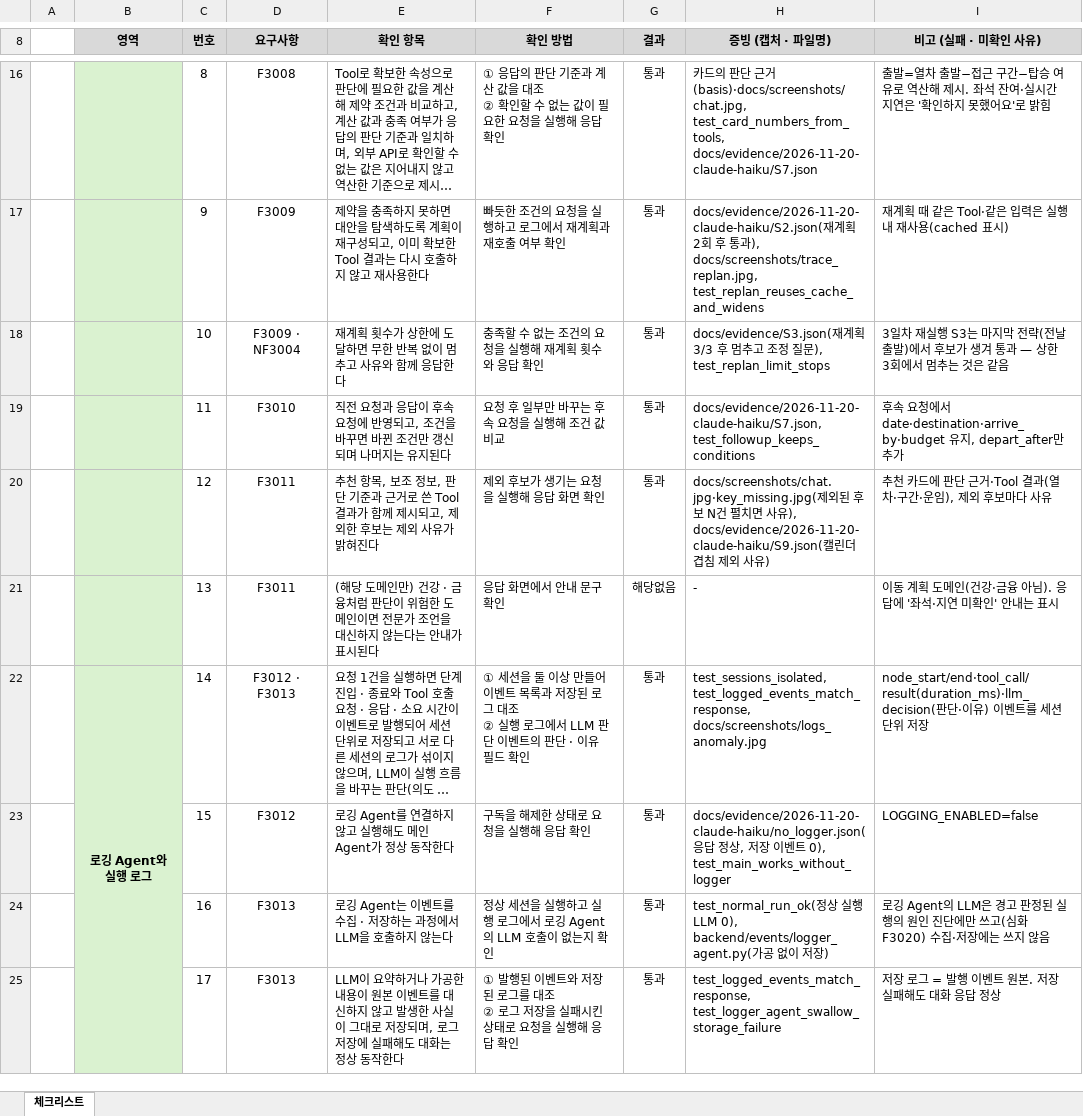
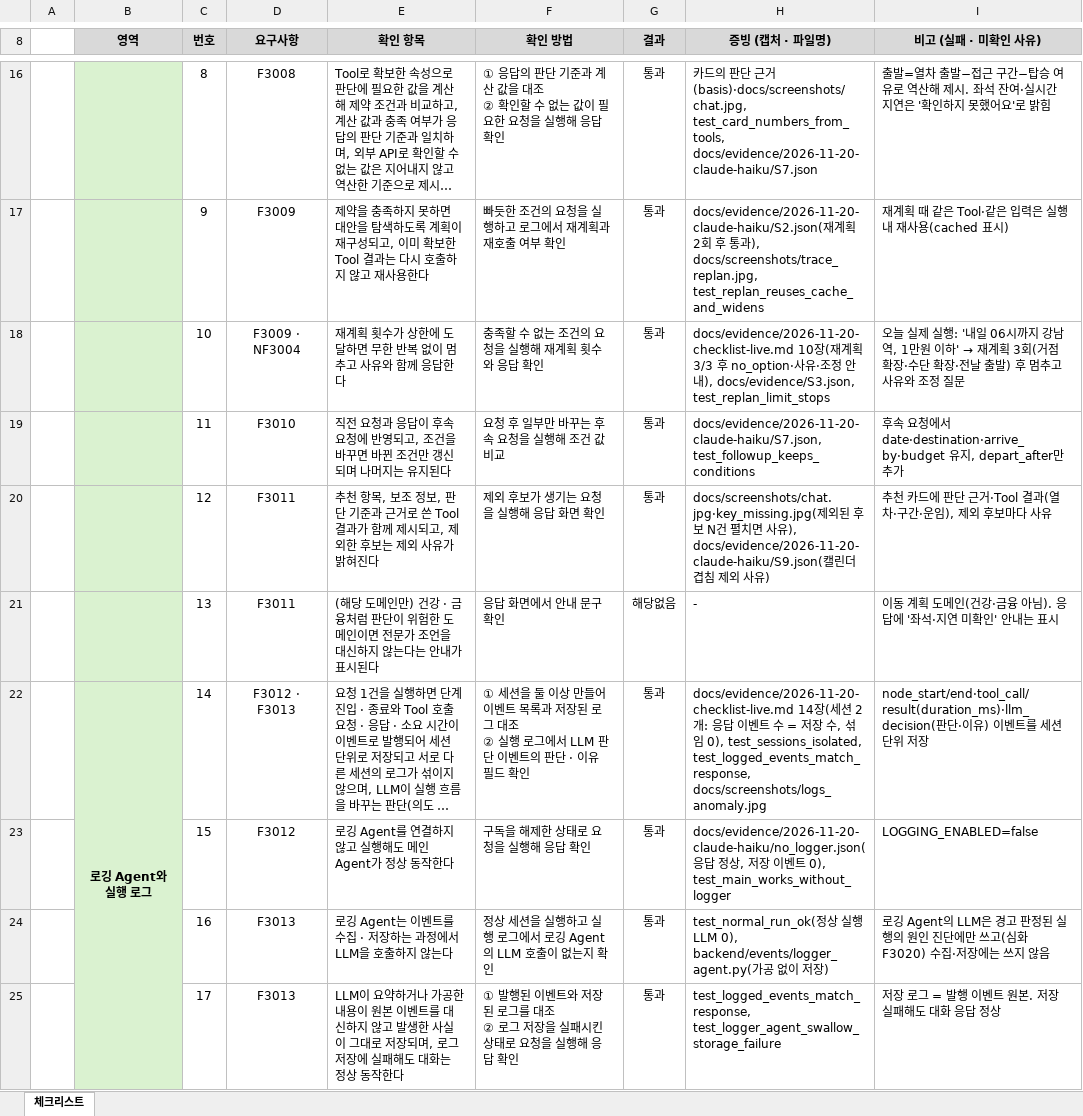
Before and after one commit to Jkim1647/ssafy16-route-planner, an Excel workbook: docs/셀프체크리스트.xlsx, sheet 체크리스트, drawn as a sheet; only a part is shown, gaps mark what is left out; long unchanged cells end in …; values as stored, in another font and other column widths than the file's, no borders; conditional formats not drawn; the diff covers the shown part only; the diff names each change by its address in the sheet, - before the commit and + after, or states it on an @@ line.

Commit message:
fix/docs: 잘못된 타입 입력을 BAD_ARGUMENT로, 체크리스트 확인 방법을 실제로 실행한 기록·최종 코드 시나리오 재실행 반영

```diff
--- a/docs/셀프체크리스트.xlsx (sheet 체크리스트)
+++ b/docs/셀프체크리스트.xlsx (sheet 체크리스트)
-H18 (증빙 (캡처 · 파일명)): docs/evidence/S3.json(재계획 3/3 후 멈추고 조정 질문), test_replan_limit_stops
+H18 (증빙 (캡처 · 파일명)): docs/evidence/2026-11-20-checklist-live.md 10장(재계획 3/3 후 no_option·사유·조정 안내), docs/evidence/S3.json, test_replan_limit_stops
@@ I18 (비고 (실패 · 미확인 사유)): 3일차 재실행 S3는 마지막 전략(전날 출발)에서 후보가 생겨 통과 — 상한 3회에서 멈추는 것은 같음 → 오늘 실제 실행: '내일 06시까지 강남역, 1만원 이하' → 재계획 3회(거점 확장·수단 확장·전날 출발) 후 멈추고 사유와 조정 질문 @@
-H22 (증빙 (캡처 · 파일명)): test_sessions_isolated, test_logged_events_match_response,…
+H22 (증빙 (캡처 · 파일명)): docs/evidence/2026-11-20-checklist-live.md 14장(세션 2개: 응답 이벤트 수 = 저장 수, 섞임 0), test_sessions_isolated, test_logged_events_match_response,…
```
Also changed, not shown: 7 edited cells elsewhere in this sheet, 22 other files.
